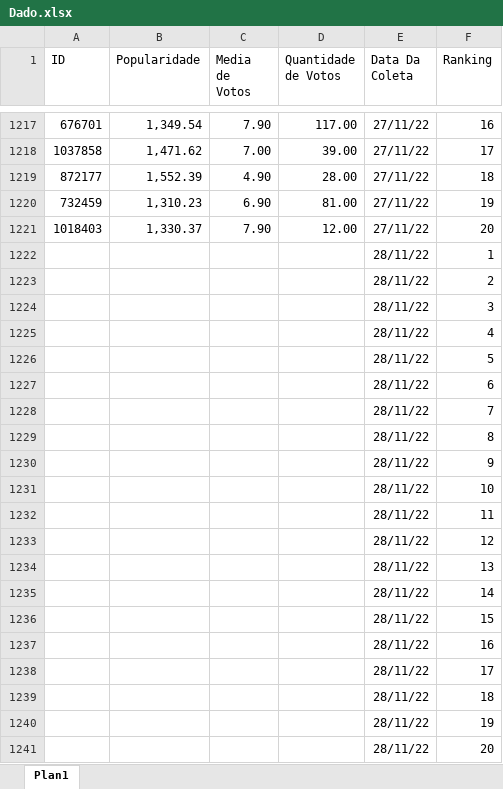
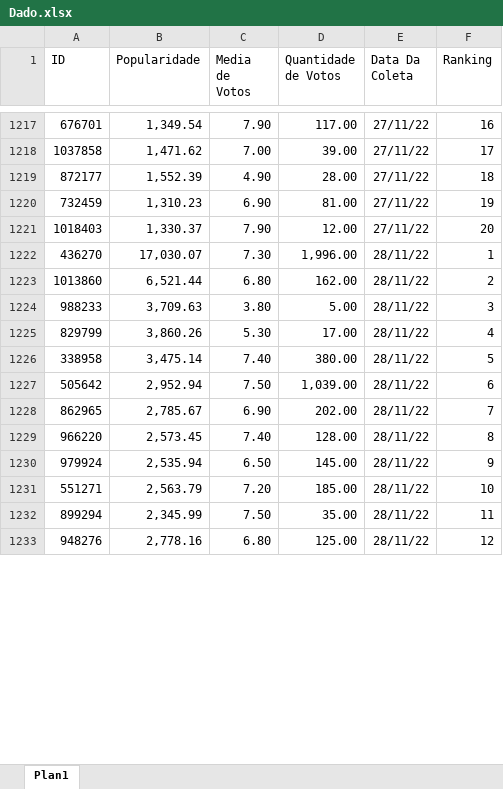
Before and after one commit to Andre-Alfredo-Andrade-Cruz/PI3_2022, an Excel workbook: DataBank/Dado.xlsx, sheet Plan1, drawn as a sheet; only a part is shown, gaps mark what is left out; values as stored, in another font and other column widths than the file's, no borders; removed rows and columns are numbered as before the commit, all else as after; the diff covers the shown part only; the diff names each change by its address in the sheet, - before the commit and + after, or states it on an @@ line.

```diff
--- a/DataBank/Dado.xlsx (sheet Plan1)
+++ b/DataBank/Dado.xlsx (sheet Plan1)
-row 1222:  |  |  |  | 28/11/22 | 1
-row 1223:  |  |  |  | 28/11/22 | 2
-row 1224:  |  |  |  | 28/11/22 | 3
-row 1225:  |  |  |  | 28/11/22 | 4
-row 1226:  |  |  |  | 28/11/22 | 5
-row 1227:  |  |  |  | 28/11/22 | 6
-row 1228:  |  |  |  | 28/11/22 | 7
-row 1229:  |  |  |  | 28/11/22 | 8
-row 1230:  |  |  |  | 28/11/22 | 9
-row 1231:  |  |  |  | 28/11/22 | 10
-row 1232:  |  |  |  | 28/11/22 | 11
-row 1233:  |  |  |  | 28/11/22 | 12
-row 1234:  |  |  |  | 28/11/22 | 13
-row 1235:  |  |  |  | 28/11/22 | 14
-row 1236:  |  |  |  | 28/11/22 | 15
-row 1237:  |  |  |  | 28/11/22 | 16
-row 1238:  |  |  |  | 28/11/22 | 17
-row 1239:  |  |  |  | 28/11/22 | 18
-row 1240:  |  |  |  | 28/11/22 | 19
-row 1241:  |  |  |  | 28/11/22 | 20
+row 1222: 436270 | 17,030.07 | 7.30 | 1,996.00 | 28/11/22 | 1
+row 1223: 1013860 | 6,521.44 | 6.80 | 162.00 | 28/11/22 | 2
+row 1224: 988233 | 3,709.63 | 3.80 | 5.00 | 28/11/22 | 3
+row 1225: 829799 | 3,860.26 | 5.30 | 17.00 | 28/11/22 | 4
+row 1226: 338958 | 3,475.14 | 7.40 | 380.00 | 28/11/22 | 5
+row 1227: 505642 | 2,952.94 | 7.50 | 1,039.00 | 28/11/22 | 6
+row 1228: 862965 | 2,785.67 | 6.90 | 202.00 | 28/11/22 | 7
+row 1229: 966220 | 2,573.45 | 7.40 | 128.00 | 28/11/22 | 8
+row 1230: 979924 | 2,535.94 | 6.50 | 145.00 | 28/11/22 | 9
+row 1231: 551271 | 2,563.79 | 7.20 | 185.00 | 28/11/22 | 10
+row 1232: 899294 | 2,345.99 | 7.50 | 35.00 | 28/11/22 | 11
+row 1233: 948276 | 2,778.16 | 6.80 | 125.00 | 28/11/22 | 12
```
Also changed, not shown: 8 added rows elsewhere in this sheet, DataBank/Fato.xlsx, DataBank/PI3.xlsx, 2 other files.
